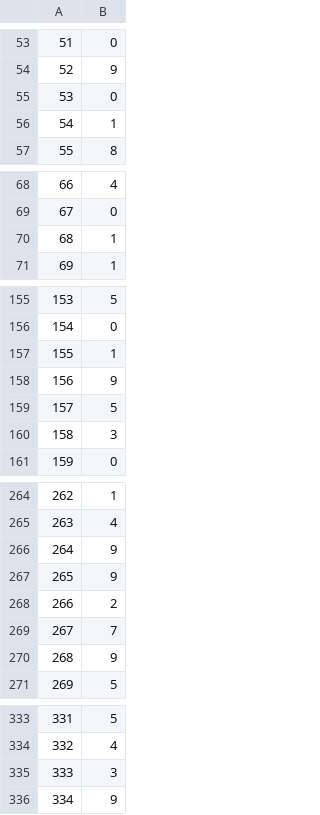
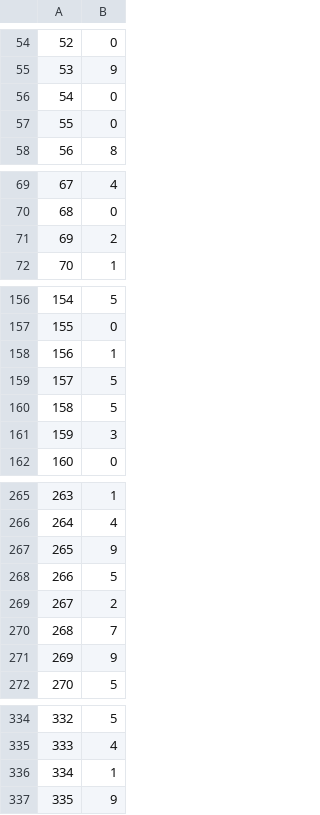
Before and after one commit to mohanadarafe/Hand-written-English-Greek-letter-recognition, a CSV file: reports/Best-DT-DS2/nolabel-predictions.csv, drawn as a sheet; only a part is shown, gaps mark what is left out; removed rows and columns are numbered as before the commit, all else as after; the diff covers the shown part only; the diff names each change by its address in the sheet, - before the commit and + after, or states it on an @@ line.

```diff
--- a/reports/Best-DT-DS2/nolabel-predictions.csv
+++ b/reports/Best-DT-DS2/nolabel-predictions.csv
@@ column A renumbered from row 3 down @@
+row 57: 55 | 0
-row 70: 68 | 1
@@ row 29 moved to row 71: 69 @@
@@ row 158 moved to row 2: 0 @@
+row 159: 157 | 5
-row 267: 265 | 9
+row 268: 266 | 5
-row 335: 333 | 3
@@ row 56 moved to row 336: 334 @@
```
Also changed, not shown: 1 added row and 1 moved row elsewhere in this file, reports/Base-DT-DS2/nolabel-predictions.csv, reports/Base-MLP-DS2/nolabel-predictions.csv, 51 other files.
